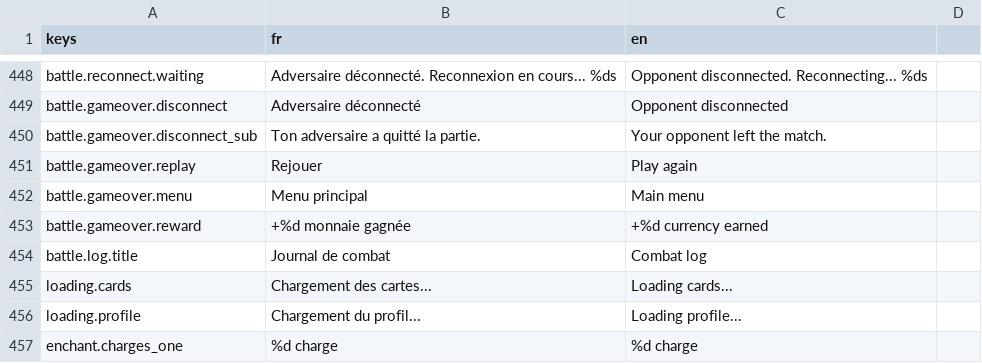
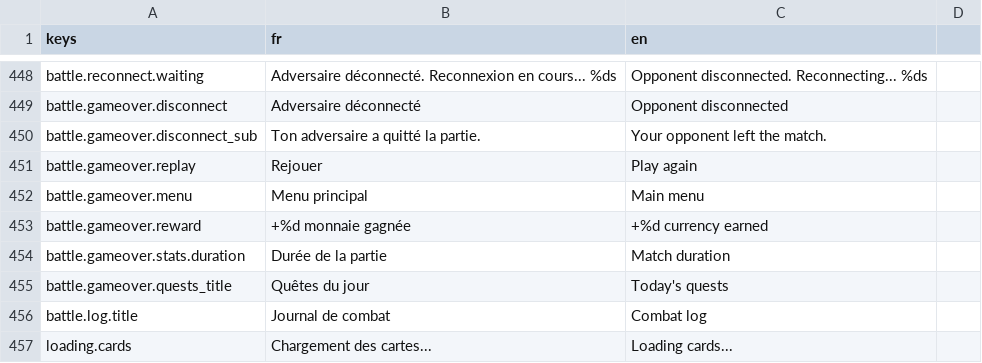
Before and after one commit to Nicolas82200/Fatebound, a CSV file: translations/game.csv, drawn as a sheet; only a part is shown, gaps mark what is left out; the shorter side is filled out with more unchanged rows; the diff names each change by its address in the sheet, - before the commit and + after, or states it on an @@ line.

Commit message:
feat: show match duration and daily quest progress on game over screen

```diff
--- a/translations/game.csv
+++ b/translations/game.csv
+row 454: battle.gameover.stats.duration | Durée de la partie | Match duration
+row 455: battle.gameover.quests_title | Quêtes du jour | Today's quests
```
Also changed, not shown: 5 other files.
